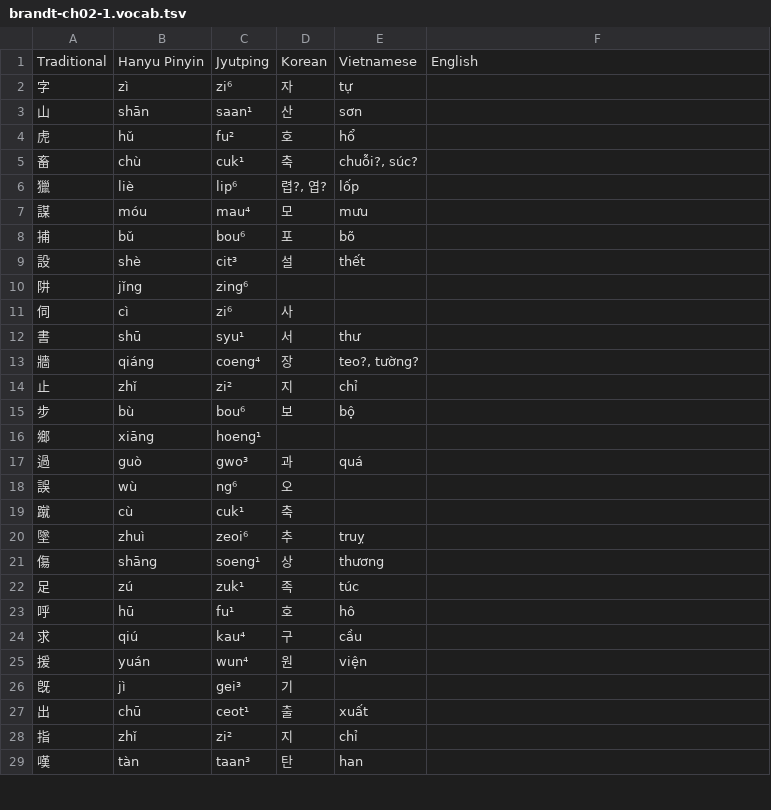
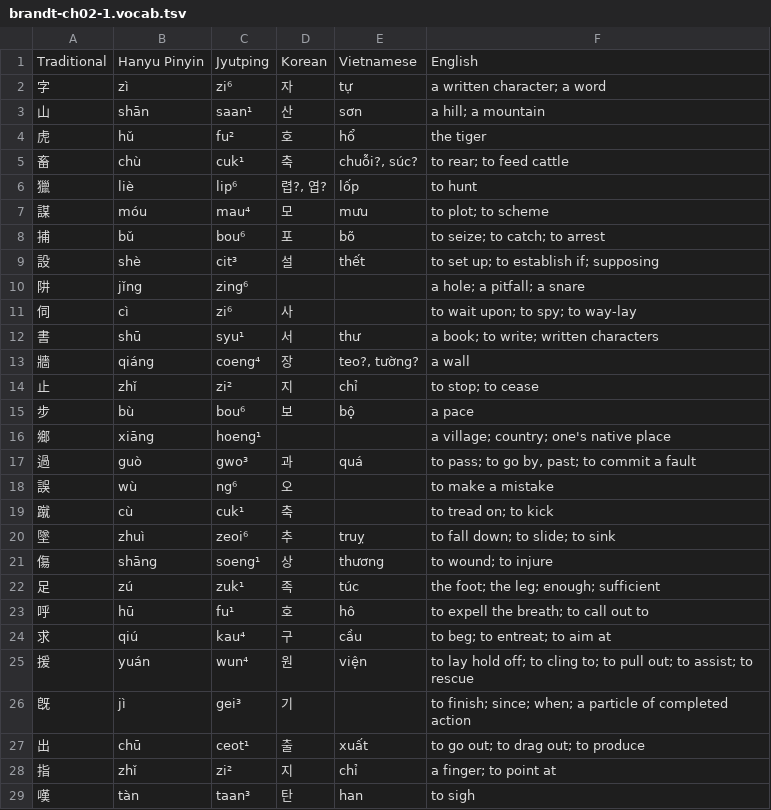
Before and after one commit to justinsilvestre/hanlib, a TSV file: texts/brandt-ch02-1.vocab.tsv, drawn as a sheet; only a part is shown; the diff covers the shown part only.

```diff
--- a/texts/brandt-ch02-1.vocab.tsv
+++ b/texts/brandt-ch02-1.vocab.tsv
@@ -1,29 +1,29 @@
 Traditional	Hanyu Pinyin	Jyutping	Korean	Vietnamese	English
-字	zì	zi⁶	자	tự	
-山	shān	saan¹	산	sơn	
-虎	hǔ	fu²	호	hổ	
-畜	chù	cuk¹	축	chuỗi?, súc?	
-獵	liè	lip⁶	렵?, 엽?	lốp	
-謀	móu	mau⁴	모	mưu	
-捕	bǔ	bou⁶	포	bõ	
-設	shè	cit³	설	thết	
-阱	jǐng	zing⁶			
-伺	cì	zi⁶	사		
-書	shū	syu¹	서	thư	
-牆	qiáng	coeng⁴	장	teo?, tường?	
-止	zhǐ	zi²	지	chỉ	
-步	bù	bou⁶	보	bộ	
-鄉	xiāng	hoeng¹			
-過	guò	gwo³	과	quá	
-誤	wù	ng⁶	오		
-蹴	cù	cuk¹	축		
-墜	zhuì	zeoi⁶	추	truỵ	
-傷	shāng	soeng¹	상	thương	
-足	zú	zuk¹	족	túc	
-呼	hū	fu¹	호	hô	
-求	qiú	kau⁴	구	cầu	
-援	yuán	wun⁴	원	viện	
-旣	jì	gei³	기		
-出	chū	ceot¹	출	xuất	
-指	zhǐ	zi²	지	chỉ	
-嘆	tàn	taan³	탄	han	
+字	zì	zi⁶	자	tự	a written character; a word
+山	shān	saan¹	산	sơn	a hill; a mountain
+虎	hǔ	fu²	호	hổ	the tiger
+畜	chù	cuk¹	축	chuỗi?, súc?	to rear; to feed cattle
+獵	liè	lip⁶	렵?, 엽?	lốp	to hunt
+謀	móu	mau⁴	모	mưu	to plot; to scheme
+捕	bǔ	bou⁶	포	bõ	to seize; to catch; to arrest
+設	shè	cit³	설	thết	to set up; to establish if; supposing
+阱	jǐng	zing⁶			a hole; a pitfall; a snare
+伺	cì	zi⁶	사		to wait upon; to spy; to way-lay
+書	shū	syu¹	서	thư	a book; to write; written characters
+牆	qiáng	coeng⁴	장	teo?, tường?	a wall
+止	zhǐ	zi²	지	chỉ	to stop; to cease
+步	bù	bou⁶	보	bộ	a pace
+鄉	xiāng	hoeng¹			a village; country; one's native place
+過	guò	gwo³	과	quá	to pass; to go by, past; to commit a fault
+誤	wù	ng⁶	오		to make a mistake
+蹴	cù	cuk¹	축		to tread on; to kick
+墜	zhuì	zeoi⁶	추	truỵ	to fall down; to slide; to sink
+傷	shāng	soeng¹	상	thương	to wound; to injure
+足	zú	zuk¹	족	túc	the foot; the leg; enough; sufficient
+呼	hū	fu¹	호	hô	to expell the breath; to call out to
+求	qiú	kau⁴	구	cầu	to beg; to entreat; to aim at
+援	yuán	wun⁴	원	viện	to lay hold off; to cling to; to pull out; to assist; to rescue
+旣	jì	gei³	기		to finish; since; when; a particle of completed action
+出	chū	ceot¹	출	xuất	to go out; to drag out; to produce
+指	zhǐ	zi²	지	chỉ	a finger; to point at
+嘆	tàn	taan³	탄	han	to sigh
```
Also changed, not shown: 5 edited cells elsewhere in this file, texts/brandt-ch02-2.vocab.tsv, texts/brandt-ch02-3.vocab.tsv, 6 other files.
